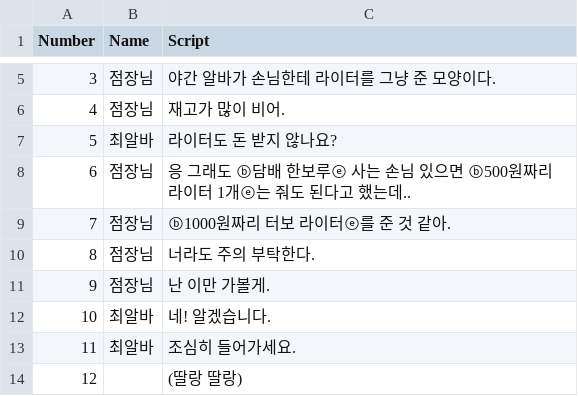
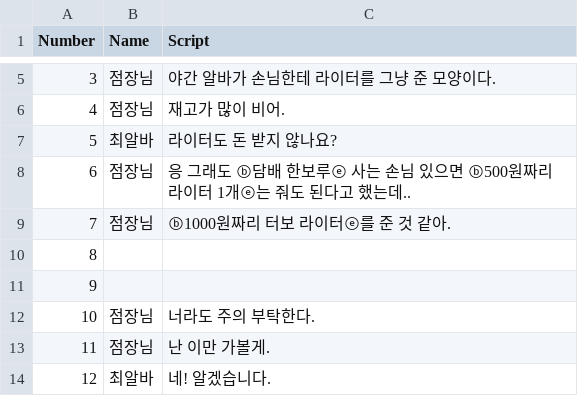
Before and after one commit to TeamOddCS/JS25, a CSV file: Odd_ConvenienceStore/Assets/Resources/Day3-1.csv, drawn as a sheet; only a part is shown, gaps mark what is left out; the shorter side is filled out with more unchanged rows; addresses are those after the commit; the diff names each change by its address in the sheet, - before the commit and + after, or states it on an @@ line.

```diff
--- a/Odd_ConvenienceStore/Assets/Resources/Day3-1.csv
+++ b/Odd_ConvenienceStore/Assets/Resources/Day3-1.csv
+row 10: 8
+row 11: 9
@@ column A (Number) renumbered from row 12 down @@
```
Also changed, not shown: 6 other files.
